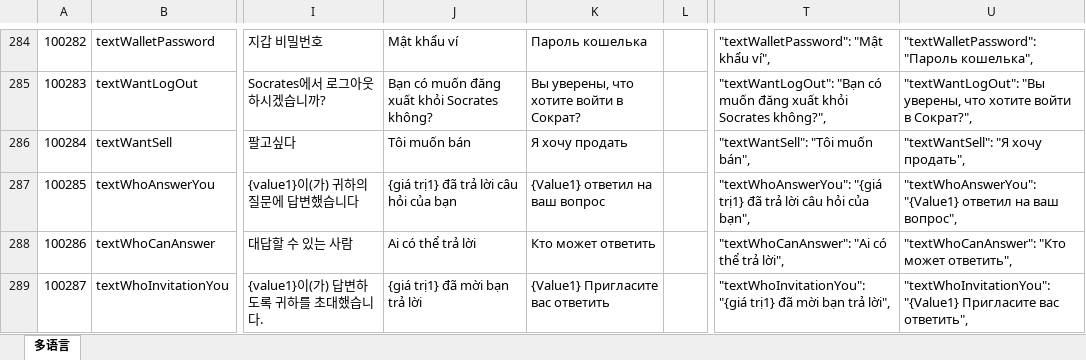
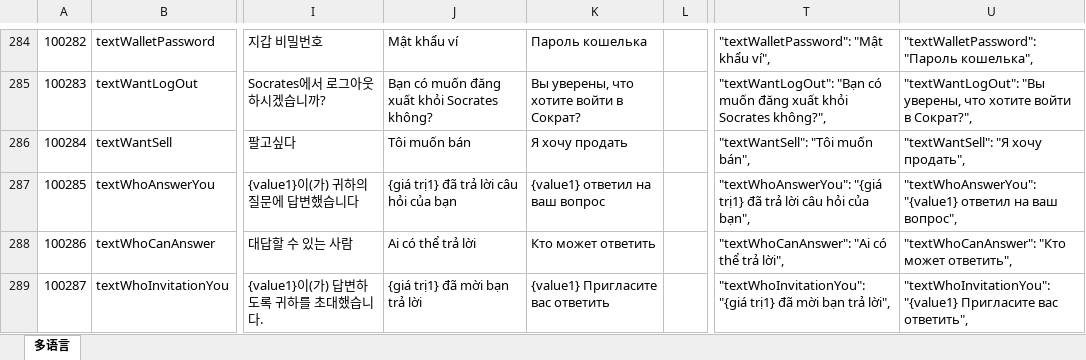
Before and after one commit to liujianyu57/socrates-lang, an Excel workbook: 多语言表.xlsm, sheet 多语言, drawn as a sheet; only a part is shown, gaps mark what is left out; values as stored, in another font and other column widths than the file's, no borders; charts and pictures and conditional formats not drawn; the diff covers the shown part only; the diff names each change by its address in the sheet, - before the commit and + after, or states it on an @@ line.

```diff
--- a/多语言表.xlsm (sheet 多语言)
+++ b/多语言表.xlsm (sheet 多语言)
-K287: {Value1} ответил на ваш вопрос
+K287: {value1} ответил на ваш вопрос
-U287: "textWhoAnswerYou": "{Value1} ответил на…
+U287: "textWhoAnswerYou": "{value1} ответил на…
-K289: {Value1} Пригласите вас ответить
+K289: {value1} Пригласите вас ответить
-U289: "textWhoInvitationYou": "{Value1} Пригласите вас…
+U289: "textWhoInvitationYou": "{value1} Пригласите вас…
```
Also changed, not shown: 28 edited cells elsewhere in this sheet, 1 other file.
